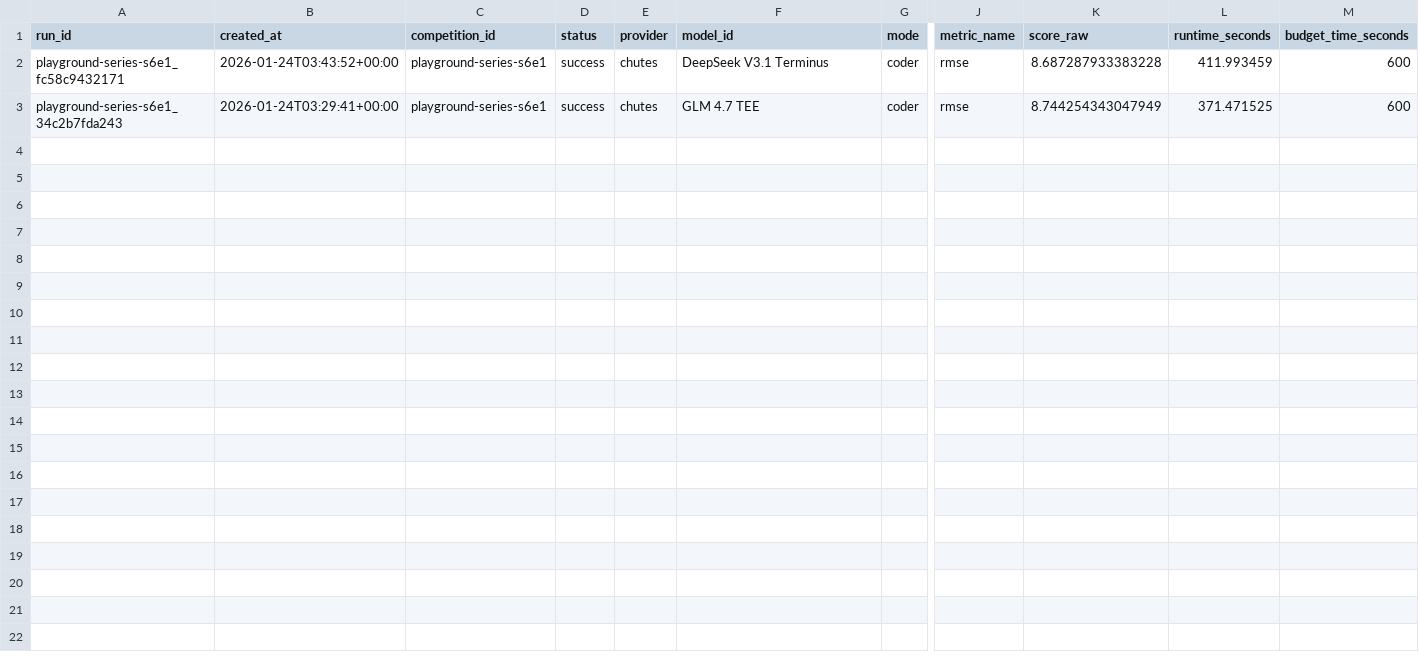
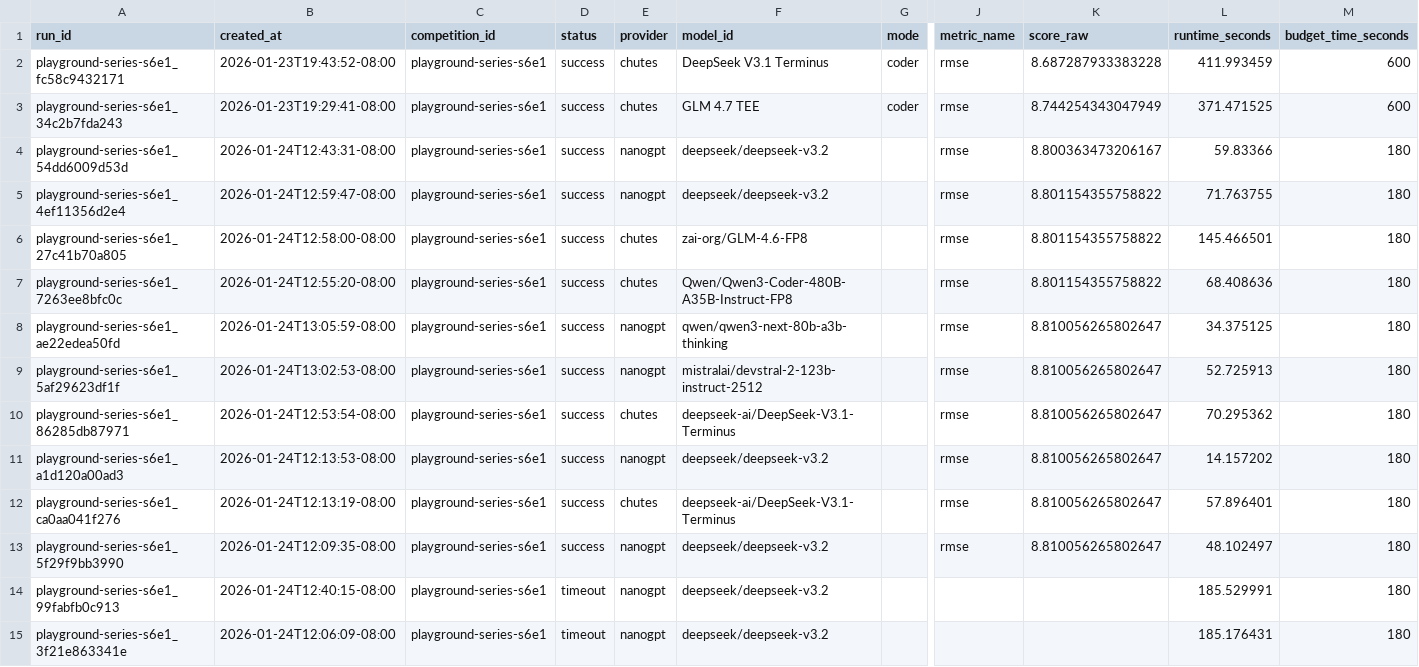
Before and after one commit to MykolaPinchuk/TML-bench, a CSV file: results/leaderboard.csv, drawn as a sheet; only a part is shown, gaps mark what is left out; rows hold the shown columns only; the diff names each change by its address in the sheet, - before the commit and + after, or states it on an @@ line.

Commit message:
agent01: checkpoint: update leaderboard (v3_fast sweep)

```diff
--- a/results/leaderboard.csv
+++ b/results/leaderboard.csv
-B2 (created_at): 2026-01-24T03:43:52+00:00
+B2 (created_at): 2026-01-23T19:43:52-08:00
-B3 (created_at): 2026-01-24T03:29:41+00:00
+B3 (created_at): 2026-01-23T19:29:41-08:00
+row 4: playground-series-s6e1_54dd6009d53d | 2026-01-24T12:43:31-08:00 | playground-series-s6e1 | success | nanogpt | deepseek/deepseek-v3.2 |  | rmse | 8.800363473206167 | 59.83366 | 180
+row 5: playground-series-s6e1_4ef11356d2e4 | 2026-01-24T12:59:47-08:00 | playground-series-s6e1 | success | nanogpt | deepseek/deepseek-v3.2 |  | rmse | 8.801154355758822 | 71.763755 | 180
+row 6: playground-series-s6e1_27c41b70a805 | 2026-01-24T12:58:00-08:00 | playground-series-s6e1 | success | chutes | zai-org/GLM-4.6-FP8 |  | rmse | 8.801154355758822 | 145.466501 | 180
+row 7: playground-series-s6e1_7263ee8bfc0c | 2026-01-24T12:55:20-08:00 | playground-series-s6e1 | success | chutes | Qwen/Qwen3-Coder-480B-A35B-Instruct-FP8 |  | rmse | 8.801154355758822 | 68.408636 | 180
+row 8: playground-series-s6e1_ae22edea50fd | 2026-01-24T13:05:59-08:00 | playground-series-s6e1 | success | nanogpt | qwen/qwen3-next-80b-a3b-thinking |  | rmse | 8.810056265802647 | 34.375125 | 180
+row 9: playground-series-s6e1_5af29623df1f | 2026-01-24T13:02:53-08:00 | playground-series-s6e1 | success | nanogpt | mistralai/devstral-2-123b-instruct-2512 |  | rmse | 8.810056265802647 | 52.725913 | 180
+row 10: playground-series-s6e1_86285db87971 | 2026-01-24T12:53:54-08:00 | playground-series-s6e1 | success | chutes | deepseek-ai/DeepSeek-V3.1-Terminus |  | rmse | 8.810056265802647 | 70.295362 | 180
+row 11: playground-series-s6e1_a1d120a00ad3 | 2026-01-24T12:13:53-08:00 | playground-series-s6e1 | success | nanogpt | deepseek/deepseek-v3.2 |  | rmse | 8.810056265802647 | 14.157202 | 180
+row 12: playground-series-s6e1_ca0aa041f276 | 2026-01-24T12:13:19-08:00 | playground-series-s6e1 | success | chutes | deepseek-ai/DeepSeek-V3.1-Terminus |  | rmse | 8.810056265802647 | 57.896401 | 180
+row 13: playground-series-s6e1_5f29f9bb3990 | 2026-01-24T12:09:35-08:00 | playground-series-s6e1 | success | nanogpt | deepseek/deepseek-v3.2 |  | rmse | 8.810056265802647 | 48.102497 | 180
+row 14: playground-series-s6e1_99fabfb0c913 | 2026-01-24T12:40:15-08:00 | playground-series-s6e1 | timeout | nanogpt | deepseek/deepseek-v3.2 |  |  |  | 185.529991 | 180
+row 15: playground-series-s6e1_3f21e863341e | 2026-01-24T12:06:09-08:00 | playground-series-s6e1 | timeout | nanogpt | deepseek/deepseek-v3.2 |  |  |  | 185.176431 | 180
```
Also changed, not shown: 4 other files.
